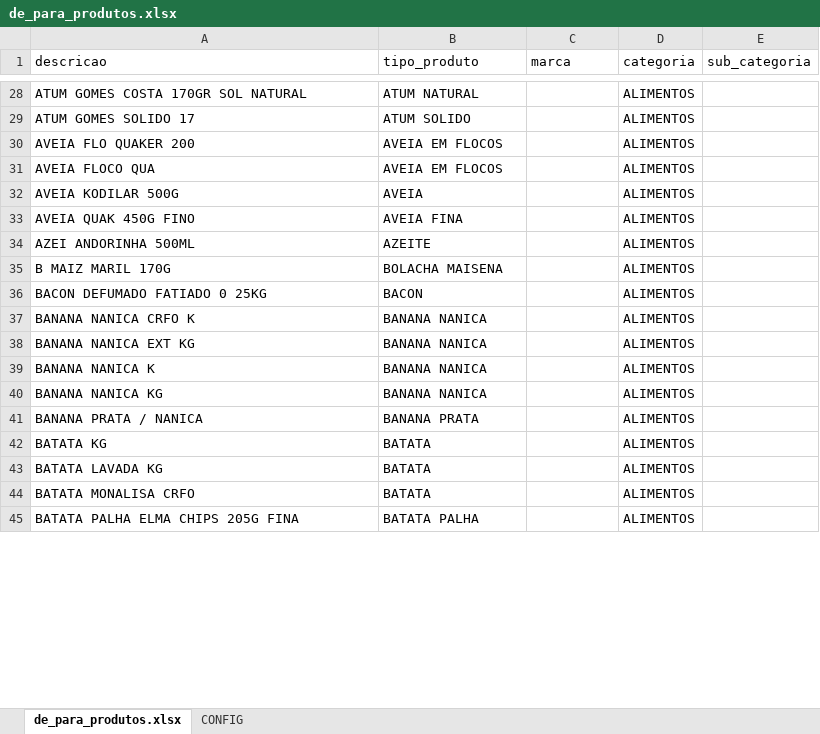
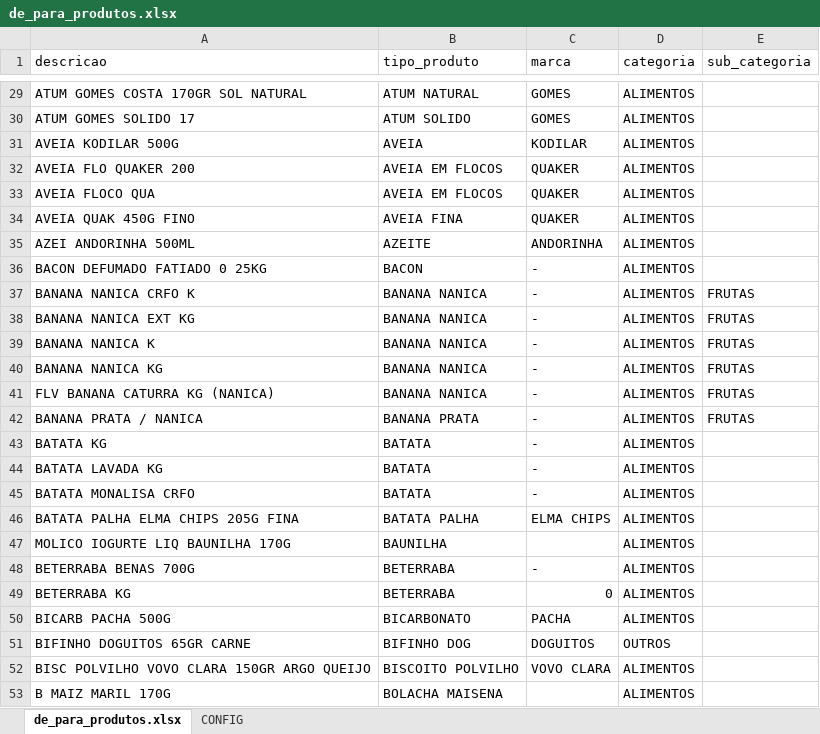
Before and after one commit to alexagomess/project_supermarket, an Excel workbook: scripts/raw/de_para_produtos.xlsx, sheet de_para_produtos.xlsx, drawn as a sheet; only a part is shown, gaps mark what is left out; values as stored, in another font and other column widths than the file's, no borders; removed rows and columns are numbered as before the commit, all else as after; the diff covers the shown part only; the diff names each change by its address in the sheet, - before the commit and + after, or states it on an @@ line.

```diff
--- a/scripts/raw/de_para_produtos.xlsx (sheet de_para_produtos.xlsx)
+++ b/scripts/raw/de_para_produtos.xlsx (sheet de_para_produtos.xlsx)
-C29:C30 (marca): (empty)
+C29:C30 (marca): GOMES
+row 31: AVEIA KODILAR 500G | AVEIA | KODILAR | ALIMENTOS
-C32:C33 (marca): (empty)
+C32:C33 (marca): QUAKER
-row 32: AVEIA KODILAR 500G | AVEIA |  | ALIMENTOS
-C34 (marca): (empty)
+C34 (marca): QUAKER
-C35 (marca): (empty)
+C35 (marca): ANDORINHA
+row 36: BACON DEFUMADO FATIADO 0 25KG | BACON | - | ALIMENTOS
+row 37: BANANA NANICA CRFO K | BANANA NANICA | - | ALIMENTOS | FRUTAS
+row 38: BANANA NANICA EXT KG | BANANA NANICA | - | ALIMENTOS | FRUTAS
+row 39: BANANA NANICA K | BANANA NANICA | - | ALIMENTOS | FRUTAS
+row 40: BANANA NANICA KG | BANANA NANICA | - | ALIMENTOS | FRUTAS
+row 41: FLV BANANA CATURRA KG (NANICA) | BANANA NANICA | - | ALIMENTOS | FRUTAS
+row 42: BANANA PRATA / NANICA | BANANA PRATA | - | ALIMENTOS | FRUTAS
+row 43: BATATA KG | BATATA | - | ALIMENTOS
+row 44: BATATA LAVADA KG | BATATA | - | ALIMENTOS
+row 45: BATATA MONALISA CRFO | BATATA | - | ALIMENTOS
+row 46: BATATA PALHA ELMA CHIPS 205G FINA | BATATA PALHA | ELMA CHIPS | ALIMENTOS
@@ row 214 moved to row 47: MOLICO IOGURTE LIQ BAUNILHA 170G @@
+row 48: BETERRABA BENAS 700G | BETERRABA | - | ALIMENTOS
+row 49: BETERRABA KG | BETERRABA | 0 | ALIMENTOS
+row 50: BICARB PACHA 500G | BICARBONATO | PACHA | ALIMENTOS
+row 51: BIFINHO DOGUITOS 65GR CARNE | BIFINHO DOG | DOGUITOS | OUTROS
+row 52: BISC POLVILHO VOVO CLARA 150GR ARGO QUEIJO | BISCOITO POLVILHO | VOVO CLARA | ALIMENTOS
-row 36: BACON DEFUMADO FATIADO 0 25KG | BACON |  | ALIMENTOS
-row 37: BANANA NANICA CRFO K | BANANA NANICA |  | ALIMENTOS
-row 38: BANANA NANICA EXT KG | BANANA NANICA |  | ALIMENTOS
-row 39: BANANA NANICA K | BANANA NANICA |  | ALIMENTOS
-row 40: BANANA NANICA KG | BANANA NANICA |  | ALIMENTOS
-row 41: BANANA PRATA / NANICA | BANANA PRATA |  | ALIMENTOS
-row 42: BATATA KG | BATATA |  | ALIMENTOS
-row 43: BATATA LAVADA KG | BATATA |  | ALIMENTOS
-row 44: BATATA MONALISA CRFO | BATATA |  | ALIMENTOS
-row 45: BATATA PALHA ELMA CHIPS 205G FINA | BATATA PALHA |  | ALIMENTOS
```
Also changed, not shown: 80 added rows, 89 removed rows, 24 moved rows and 169 edited cells elsewhere in this sheet, sheet CONFIG, formulas that keep their value, 7 other files.
